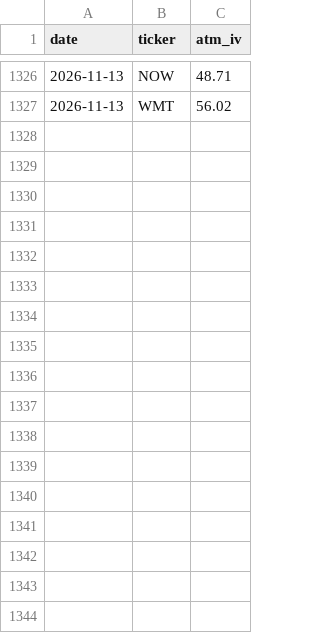
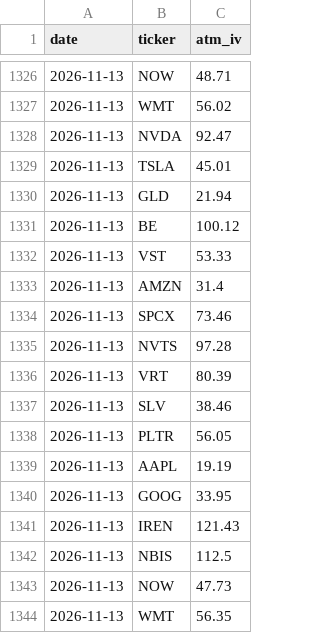
Before and after one commit to cybercurry/options-dashboard, a CSV file: data/iv_history.csv, drawn as a sheet; only a part is shown, gaps mark what is left out; the diff names each change by its address in the sheet, - before the commit and + after, or states it on an @@ line.

```diff
--- a/data/iv_history.csv
+++ b/data/iv_history.csv
+row 1328: 2026-11-13 | NVDA | 92.47
+row 1329: 2026-11-13 | TSLA | 45.01
+row 1330: 2026-11-13 | GLD | 21.94
+row 1331: 2026-11-13 | BE | 100.12
+row 1332: 2026-11-13 | VST | 53.33
+row 1333: 2026-11-13 | AMZN | 31.4
+row 1334: 2026-11-13 | SPCX | 73.46
+row 1335: 2026-11-13 | NVTS | 97.28
+row 1336: 2026-11-13 | VRT | 80.39
+row 1337: 2026-11-13 | SLV | 38.46
+row 1338: 2026-11-13 | PLTR | 56.05
+row 1339: 2026-11-13 | AAPL | 19.19
+row 1340: 2026-11-13 | GOOG | 33.95
+row 1341: 2026-11-13 | IREN | 121.43
+row 1342: 2026-11-13 | NBIS | 112.5
+row 1343: 2026-11-13 | NOW | 47.73
+row 1344: 2026-11-13 | WMT | 56.35
```
